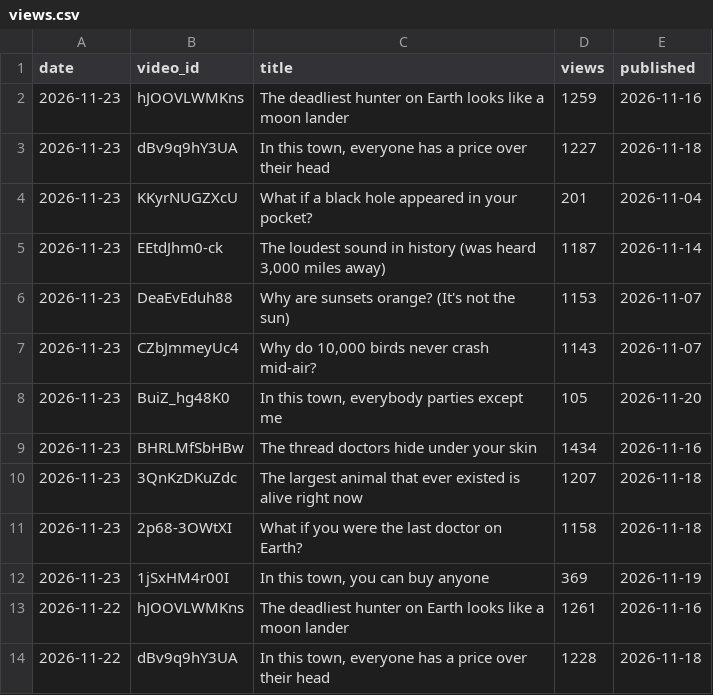
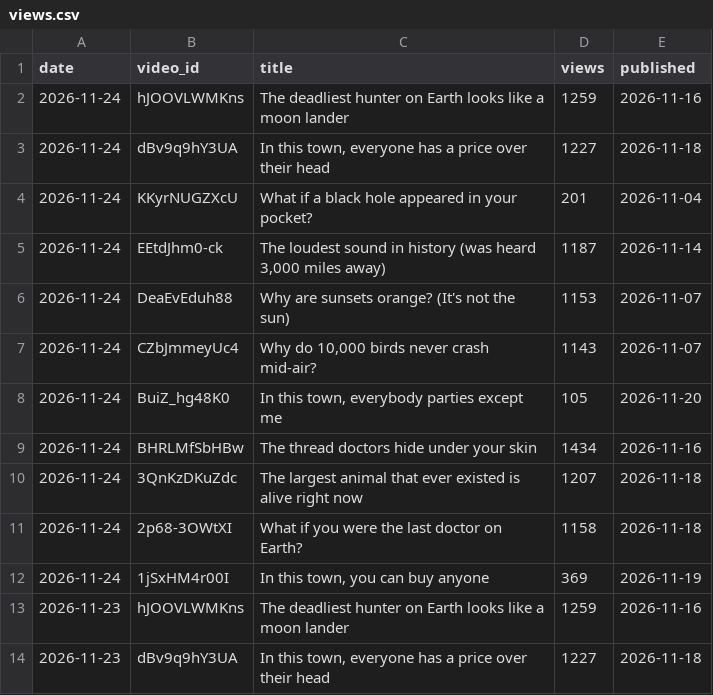
Before and after one commit to limitlessprojects/youtube-engine, a CSV file: logs/views.csv, drawn as a sheet; only a part is shown; the shorter side is filled out with more unchanged rows; the diff names each change by its address in the sheet, - before the commit and + after, or states it on an @@ line.

Commit message:
chore(views): row 2026-11-24

```diff
--- a/logs/views.csv
+++ b/logs/views.csv
+row 2: 2026-11-24 | hJOOVLWMKns | The deadliest hunter on Earth looks like a moon lander | 1259 | 2026-11-16
+row 3: 2026-11-24 | dBv9q9hY3UA | In this town, everyone has a price over their head | 1227 | 2026-11-18
+row 4: 2026-11-24 | KKyrNUGZXcU | What if a black hole appeared in your pocket? | 201 | 2026-11-04
+row 5: 2026-11-24 | EEtdJhm0-ck | The loudest sound in history (was heard 3,000 miles away) | 1187 | 2026-11-14
+row 6: 2026-11-24 | DeaEvEduh88 | Why are sunsets orange? (It's not the sun) | 1153 | 2026-11-07
+row 7: 2026-11-24 | CZbJmmeyUc4 | Why do 10,000 birds never crash mid-air? | 1143 | 2026-11-07
+row 8: 2026-11-24 | BuiZ_hg48K0 | In this town, everybody parties except me | 105 | 2026-11-20
+row 9: 2026-11-24 | BHRLMfSbHBw | The thread doctors hide under your skin | 1434 | 2026-11-16
+row 10: 2026-11-24 | 3QnKzDKuZdc | The largest animal that ever existed is alive right now | 1207 | 2026-11-18
+row 11: 2026-11-24 | 2p68-3OWtXI | What if you were the last doctor on Earth? | 1158 | 2026-11-18
+row 12: 2026-11-24 | 1jSxHM4r00I | In this town, you can buy anyone | 369 | 2026-11-19
```
